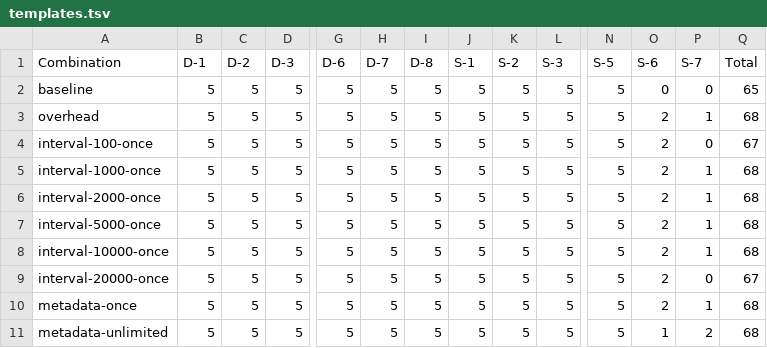
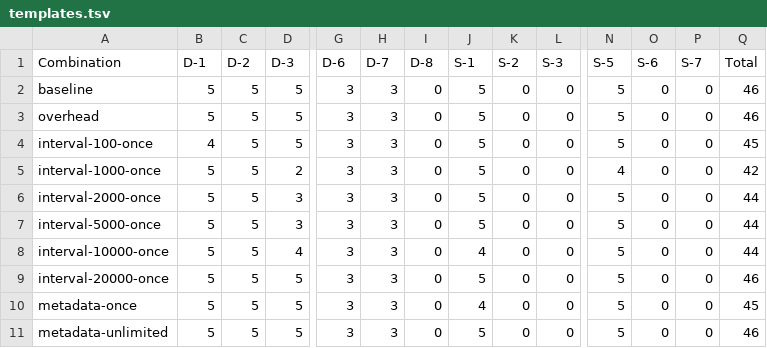
Before and after one commit to surilindur/comunica-experiments, a TSV file: results/ltqp-solid-join-restart/templates.tsv, drawn as a sheet; only a part is shown, gaps mark what is left out; the diff names each change by its address in the sheet, - before the commit and + after, or states it on an @@ line.

```diff
--- a/results/ltqp-solid-join-restart/templates.tsv
+++ b/results/ltqp-solid-join-restart/templates.tsv
-G2:G11 (D-6): 5
+G2:G11 (D-6): 3
-H2:H11 (D-7): 5
+H2:H11 (D-7): 3
-I2:I11 (D-8): 5
+I2:I11 (D-8): 0
-K2:K11 (S-2): 5
+K2:K11 (S-2): 0
-L2:L11 (S-3): 5
+L2:L11 (S-3): 0
-Q2 (Total): 65
+Q2 (Total): 46
-O3:O10 (S-6): 2
+O3:O10 (S-6): 0
-P3 (S-7): 1
+P3 (S-7): 0
-Q3 (Total): 68
+Q3 (Total): 46
-B4 (D-1): 5
+B4 (D-1): 4
-Q4 (Total): 67
+Q4 (Total): 45
-D5 (D-3): 5
+D5 (D-3): 2
-N5 (S-5): 5
+N5 (S-5): 4
-P5:P8 (S-7): 1
+P5:P8 (S-7): 0
-Q5 (Total): 68
+Q5 (Total): 42
-D6:D7 (D-3): 5
+D6:D7 (D-3): 3
-Q6:Q8 (Total): 68
+Q6:Q8 (Total): 44
-D8 (D-3): 5
+D8 (D-3): 4
-J8 (S-1): 5
+J8 (S-1): 4
-Q9 (Total): 67
+Q9 (Total): 46
-J10 (S-1): 5
+J10 (S-1): 4
-P10 (S-7): 1
+P10 (S-7): 0
-Q10 (Total): 68
+Q10 (Total): 45
-O11 (S-6): 1
+O11 (S-6): 0
-P11 (S-7): 2
+P11 (S-7): 0
-Q11 (Total): 68
+Q11 (Total): 46
```
Also changed, not shown: results/ltqp-solid-default/processing.tsv, results/ltqp-solid-default/templates.tsv, 8 other files.
